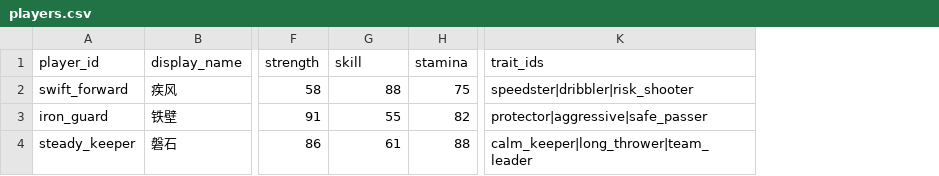
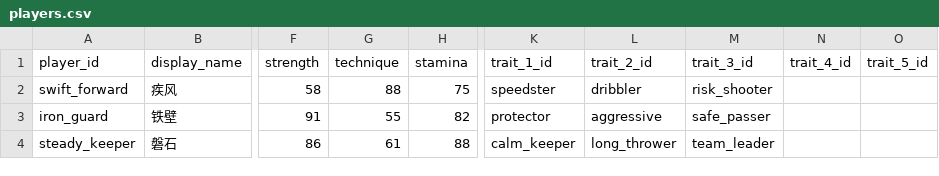
Before and after one commit to zerro12402/LuckyFootball, a CSV file: resources/data/players.csv, drawn as a sheet; only a part is shown, gaps mark what is left out; removed rows and columns are numbered as before the commit, all else as after; the diff names each change by its address in the sheet, - before the commit and + after, or states it on an @@ line.

Commit message:
player attr

```diff
--- a/resources/data/players.csv
+++ b/resources/data/players.csv
-column K (trait_ids), rows 2-4: speedster|dribbler|risk_shooter | protector|aggressive|safe_passer | calm_keeper|long_thrower|team_leader
+column K (trait_1_id), rows 2-4: speedster | protector | calm_keeper
+column L (trait_2_id), rows 2-4: dribbler | aggressive | long_thrower
+column M (trait_3_id), rows 2-4: risk_shooter | safe_passer | team_leader
+column N (trait_4_id), empty
+column O (trait_5_id), empty
-G1: skill
+G1: technique
```
Also changed, not shown: 9 other files.
